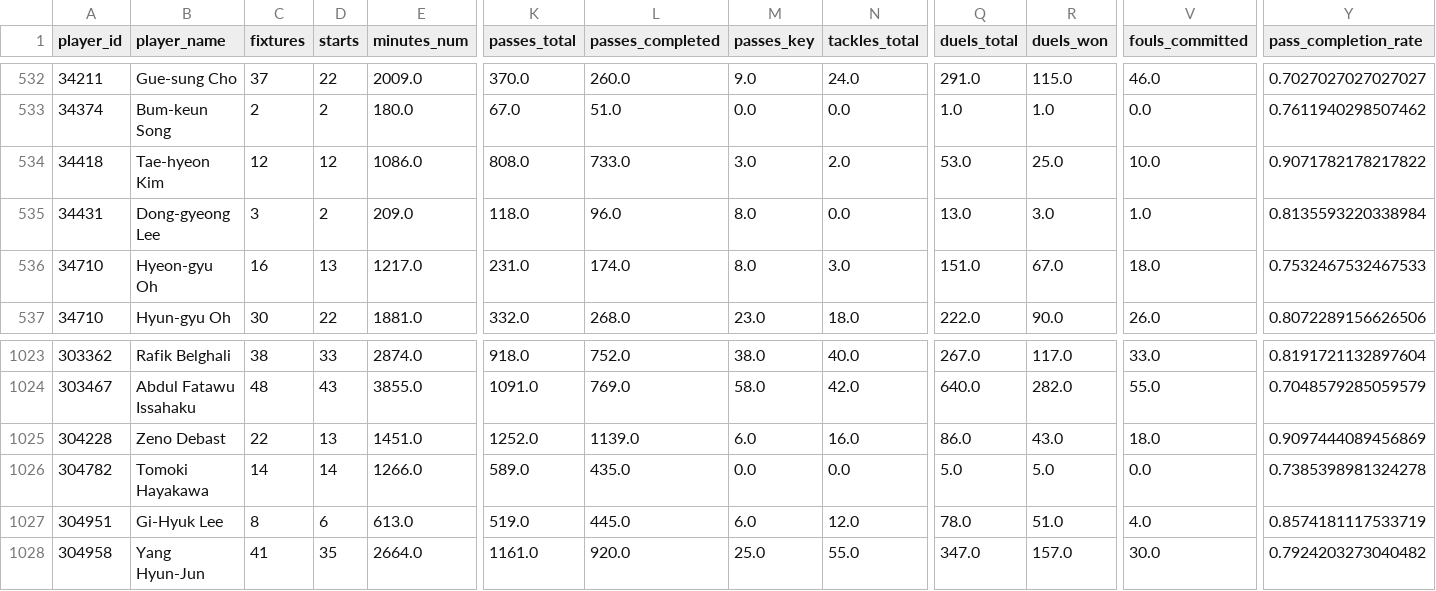
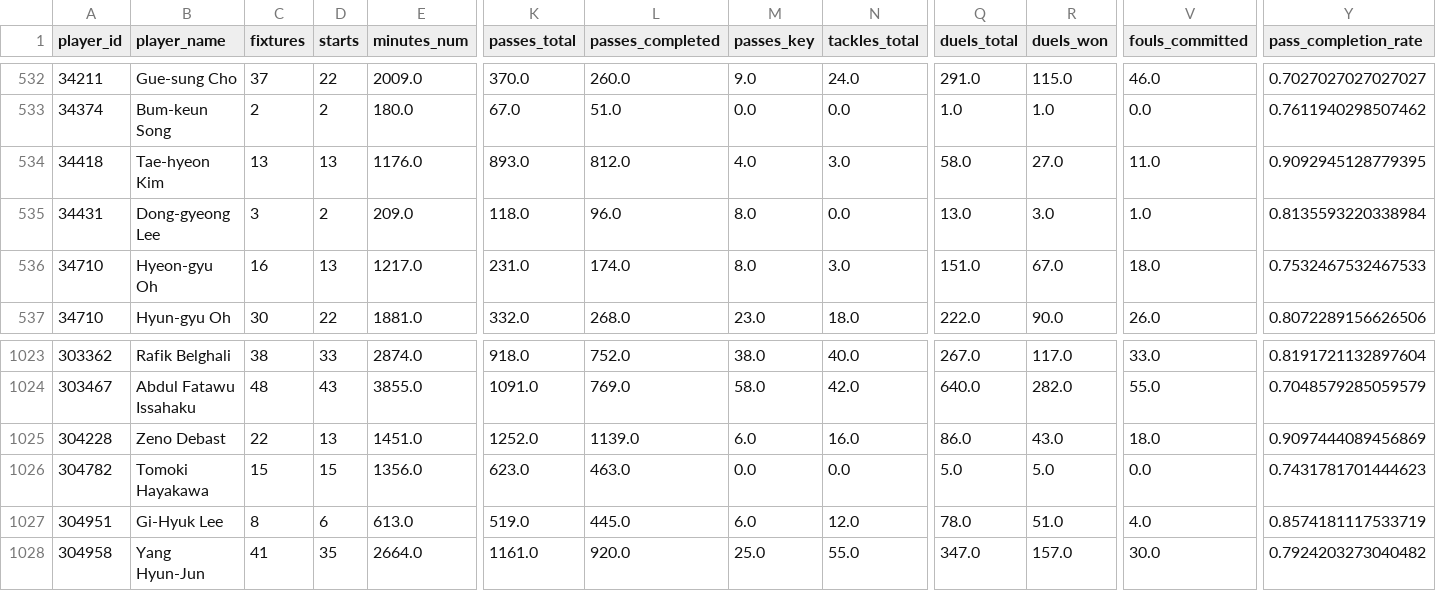
Before and after one commit to ViniciusCovas/synthetic-xi-2026, a CSV file: data/model_readiness/partial_annual_current_totals.csv, drawn as a sheet; only a part is shown, gaps mark what is left out; the diff covers the shown part only; the diff names each change by its address in the sheet, - before the commit and + after, or states it on an @@ line.

```diff
--- a/data/model_readiness/partial_annual_current_totals.csv
+++ b/data/model_readiness/partial_annual_current_totals.csv
-C534 (fixtures): 12
+C534 (fixtures): 13
-D534 (starts): 12
+D534 (starts): 13
-E534 (minutes_num): 1086.0
+E534 (minutes_num): 1176.0
-K534 (passes_total): 808.0
+K534 (passes_total): 893.0
-L534 (passes_completed): 733.0
+L534 (passes_completed): 812.0
-M534 (passes_key): 3.0
+M534 (passes_key): 4.0
-N534 (tackles_total): 2.0
+N534 (tackles_total): 3.0
-Q534 (duels_total): 53.0
+Q534 (duels_total): 58.0
-R534 (duels_won): 25.0
+R534 (duels_won): 27.0
-V534 (fouls_committed): 10.0
+V534 (fouls_committed): 11.0
-Y534 (pass_completion_rate): 0.9071782178217822
+Y534 (pass_completion_rate): 0.9092945128779395
-C1026 (fixtures): 14
+C1026 (fixtures): 15
-D1026 (starts): 14
+D1026 (starts): 15
-E1026 (minutes_num): 1266.0
+E1026 (minutes_num): 1356.0
-K1026 (passes_total): 589.0
+K1026 (passes_total): 623.0
-L1026 (passes_completed): 435.0
+L1026 (passes_completed): 463.0
-Y1026 (pass_completion_rate): 0.7385398981324278
+Y1026 (pass_completion_rate): 0.7431781701444623
```
Also changed, not shown: 1 edited cell elsewhere in this file, data/model_readiness/partial_pre_world_cup_totals.csv, data/model_readiness/player_window_coverage.csv, 8 other files.
